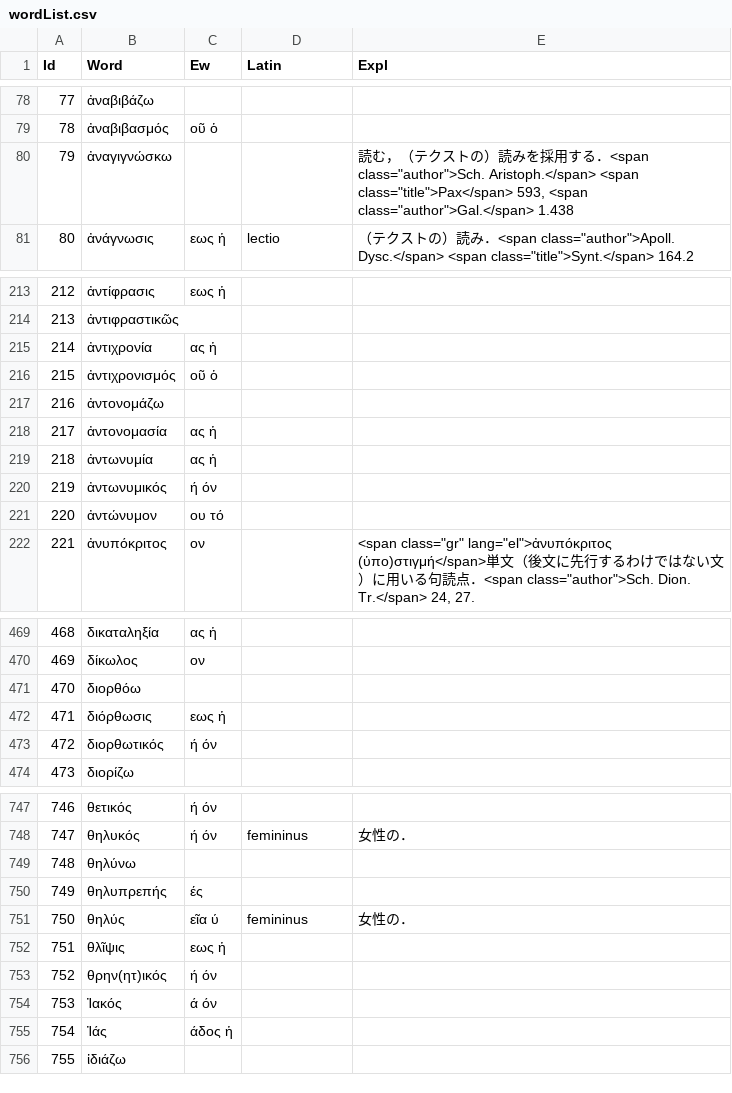
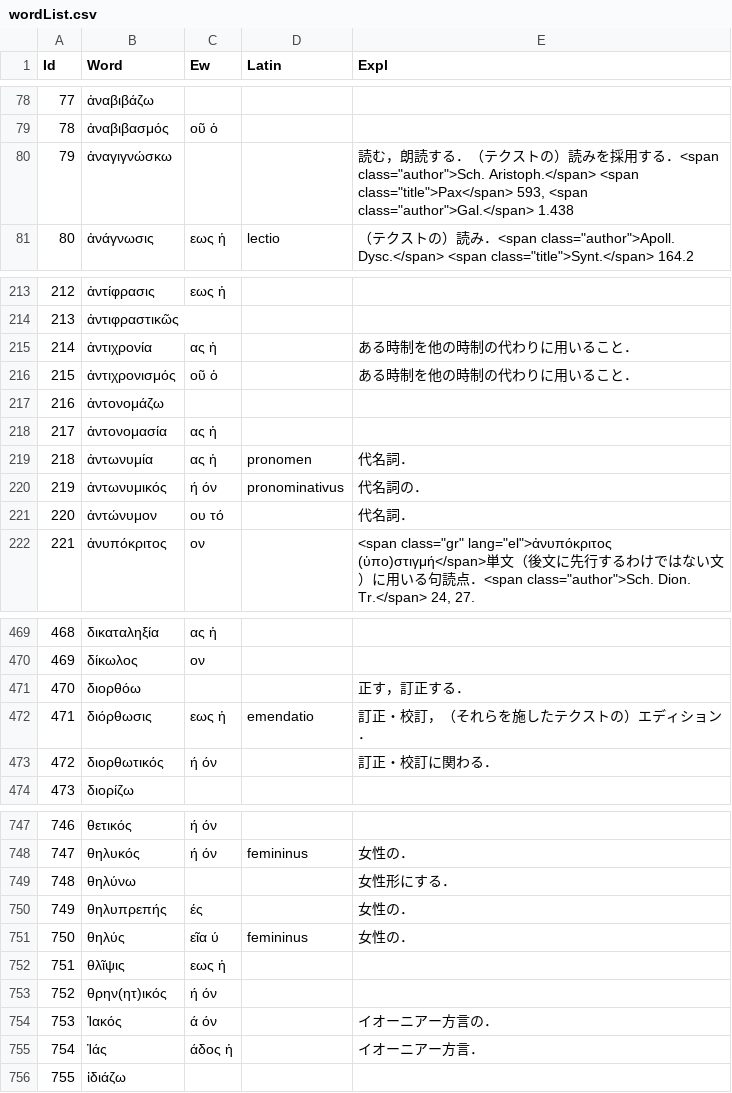
Before and after one commit to ncrt035/lexiconGrammaticum, a CSV file: wordList.csv, drawn as a sheet; only a part is shown, gaps mark what is left out; the diff covers the shown part only.

```diff
--- a/wordList.csv
+++ b/wordList.csv
@@ -79,3 +79,3 @@ Id,Word,Ew,Latin,Expl
 78,ἀναβιβασμός,οῦ ὁ,,
-79,ἀναγιγνώσκω,,,"読む，（テクストの）読みを採用する．<span class=""author"">Sch. Aristoph.</span> <span class=""title"">Pax</span> 593, <span class=""author"">Gal.</span> 1.438"
+79,ἀναγιγνώσκω,,,"読む，朗読する．（テクストの）読みを採用する．<span class=""author"">Sch. Aristoph.</span> <span class=""title"">Pax</span> 593, <span class=""author"">Gal.</span> 1.438"
 80,ἀνάγνωσις,εως ἡ,lectio,"（テクストの）読み．<span class=""author"">Apoll. Dysc.</span> <span class=""title"">Synt.</span> 164.2"
@@ -214,9 +214,9 @@ Id,Word,Ew,Latin,Expl
 213,ἀντιφραστικῶς,,,
-214,ἀντιχρονία,ας ἡ,,
-215,ἀντιχρονισμός,οῦ ὁ,,
+214,ἀντιχρονία,ας ἡ,,ある時制を他の時制の代わりに用いること．
+215,ἀντιχρονισμός,οῦ ὁ,,ある時制を他の時制の代わりに用いること．
 216,ἀντονομάζω,,,
 217,ἀντονομασία,ας ἡ,,
-218,ἀντωνυμία,ας ἡ,,
-219,ἀντωνυμικός,ή όν,,
-220,ἀντώνυμον,ου τό,,
+218,ἀντωνυμία,ας ἡ,pronomen,代名詞．
+219,ἀντωνυμικός,ή όν,pronominativus,代名詞の．
+220,ἀντώνυμον,ου τό,,代名詞．
 221,ἀνυπόκριτος,ον,,"<span class=""gr"" lang=""el"">ἀνυπόκριτος (ὑπο)στιγμή</span>単文（後文に先行するわけではない文）に用いる句読点．<span class=""author"">Sch. Dion. Tr.</span> 24, 27."
@@ -470,5 +470,5 @@ Id,Word,Ew,Latin,Expl
 469,δίκωλος,ον,,
-470,διορθόω,,,
-471,διόρθωσις,εως ἡ,,
-472,διορθωτικός,ή όν,,
+470,διορθόω,,,正す，訂正する．
+471,διόρθωσις,εως ἡ,emendatio,訂正・校訂，（それらを施したテクストの）エディション．
+472,διορθωτικός,ή όν,,訂正・校訂に関わる．
 473,διορίζω,,,
@@ -748,4 +748,4 @@ Id,Word,Ew,Latin,Expl
 747,θηλυκός,ή όν,femininus,女性の．
-748,θηλύνω,,,
-749,θηλυπρεπής,ές,,
+748,θηλύνω,,,女性形にする．
+749,θηλυπρεπής,ές,,女性の．
 750,θηλύς,εῖα ύ,femininus,女性の．
@@ -753,4 +753,4 @@ Id,Word,Ew,Latin,Expl
 752,θρην(ητ)ικός,ή όν,,
-753,Ἰακός,ά όν,,
-754,Ἰάς,άδος ἡ,,
+753,Ἰακός,ά όν,,イオーニアー方言の．
+754,Ἰάς,άδος ἡ,,イオーニアー方言．
 755,ἰδιάζω,,,
```
Also changed, not shown: 61 edited cells elsewhere in this file.
